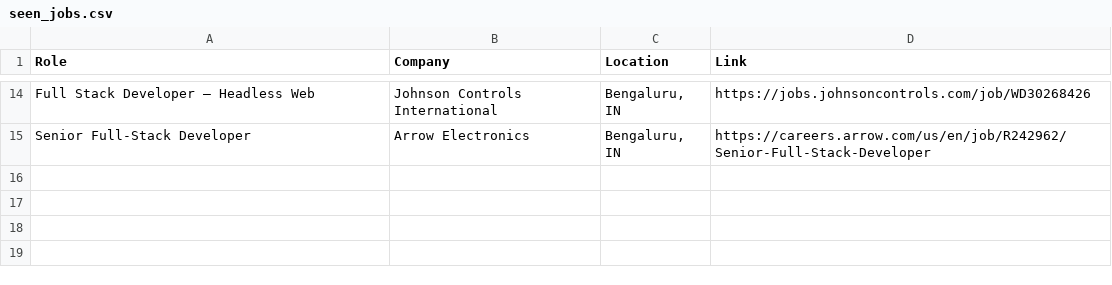
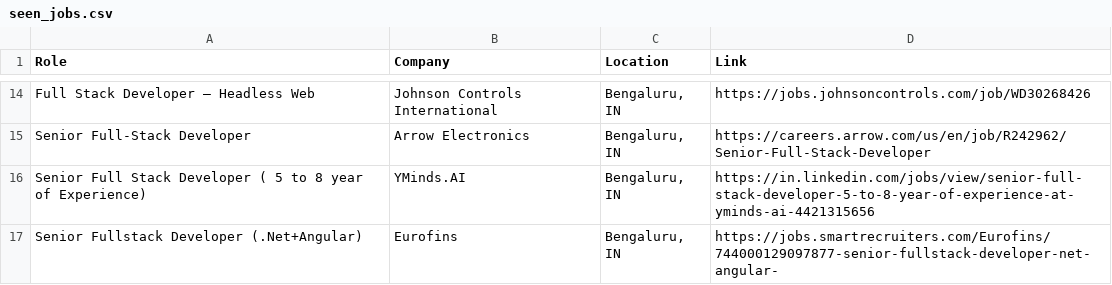
Before and after one commit to priyanshu0508/Automated-Job-Tracker-Alert, a CSV file: seen_jobs.csv, drawn as a sheet; only a part is shown, gaps mark what is left out; the diff names each change by its address in the sheet, - before the commit and + after, or states it on an @@ line.

```diff
--- a/seen_jobs.csv
+++ b/seen_jobs.csv
+row 16: Senior Full Stack Developer ( 5 to 8 year of Experience) | YMinds.AI | Bengaluru, IN | https://in.linkedin.com/jobs/view/senior-full-stack-developer-5-to-8-year-of-experience-at-yminds-ai-4421315656
+row 17: Senior Fullstack Developer (.Net+Angular) | Eurofins | Bengaluru, IN | https://jobs.smartrecruiters.com/Eurofins/744000129097877-senior-fullstack-developer-net-angular-
```
